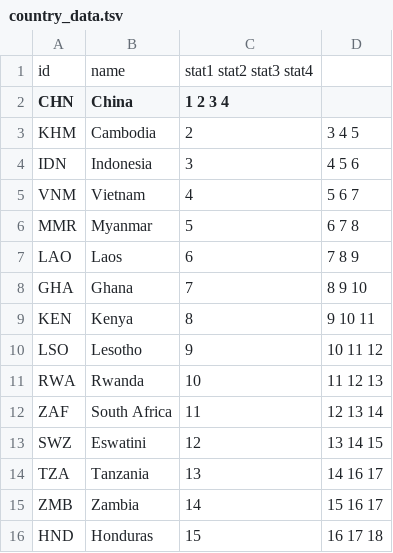
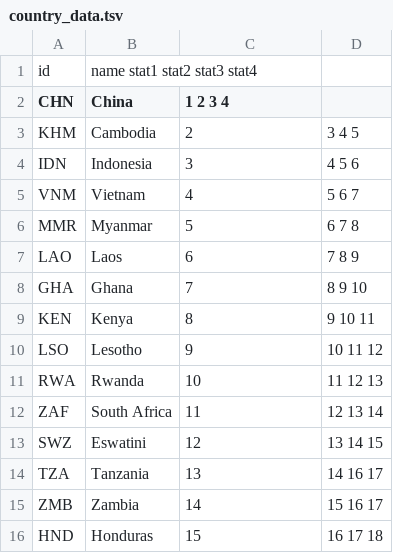
Before and after one commit to ChrisBup/helper-files, a TSV file: country_data.tsv, drawn as a sheet.

Commit message:
Update country_data.tsv

```diff
--- a/country_data.tsv
+++ b/country_data.tsv
@@ -1,2 +1,2 @@
-id	name	stat1 stat2 stat3 stat4
+id	name  stat1 stat2 stat3 stat4
 CHN	China	1 2 3 4
```
